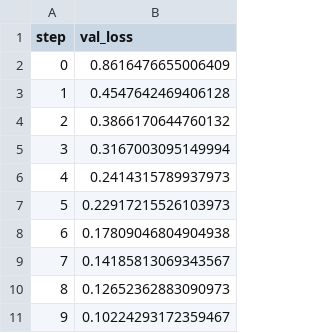
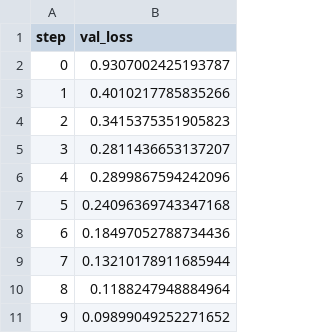
Before and after one commit to jejjohnson/functa4eo, a TSV file: dvclive/plots/metrics/val_loss.tsv, drawn as a sheet.

```diff
--- a/dvclive/plots/metrics/val_loss.tsv
+++ b/dvclive/plots/metrics/val_loss.tsv
@@ -1,11 +1,11 @@
 step	val_loss
-0	0.8616476655006409
-1	0.4547642469406128
-2	0.3866170644760132
-3	0.3167003095149994
-4	0.2414315789937973
-5	0.22917215526103973
-6	0.17809046804904938
-7	0.14185813069343567
-8	0.12652362883090973
-9	0.10224293172359467
+0	0.9307002425193787
+1	0.4010217785835266
+2	0.3415375351905823
+3	0.2811436653137207
+4	0.2899867594242096
+5	0.24096369743347168
+6	0.18497052788734436
+7	0.13210178911685944
+8	0.1188247948884964
+9	0.09899049252271652
```
Also changed, not shown: dvclive/plots/metrics/loss.tsv, dvclive/plots/metrics/psnr.tsv, 5 other files.
